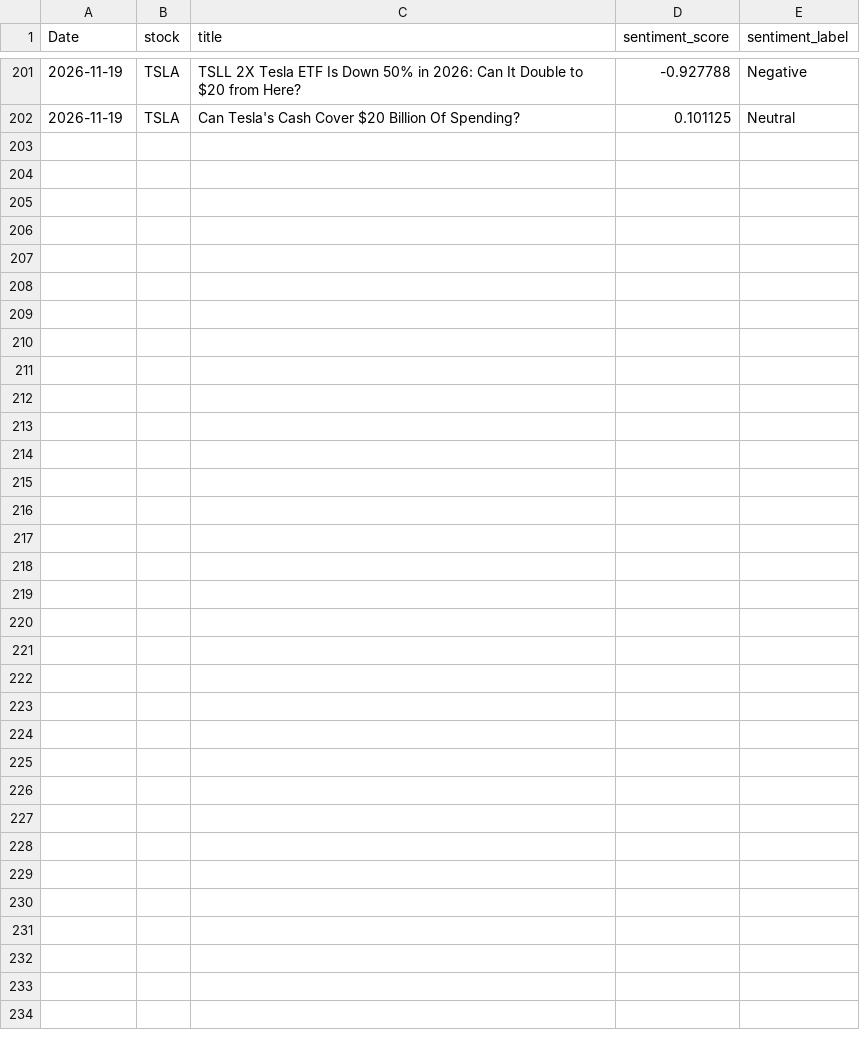
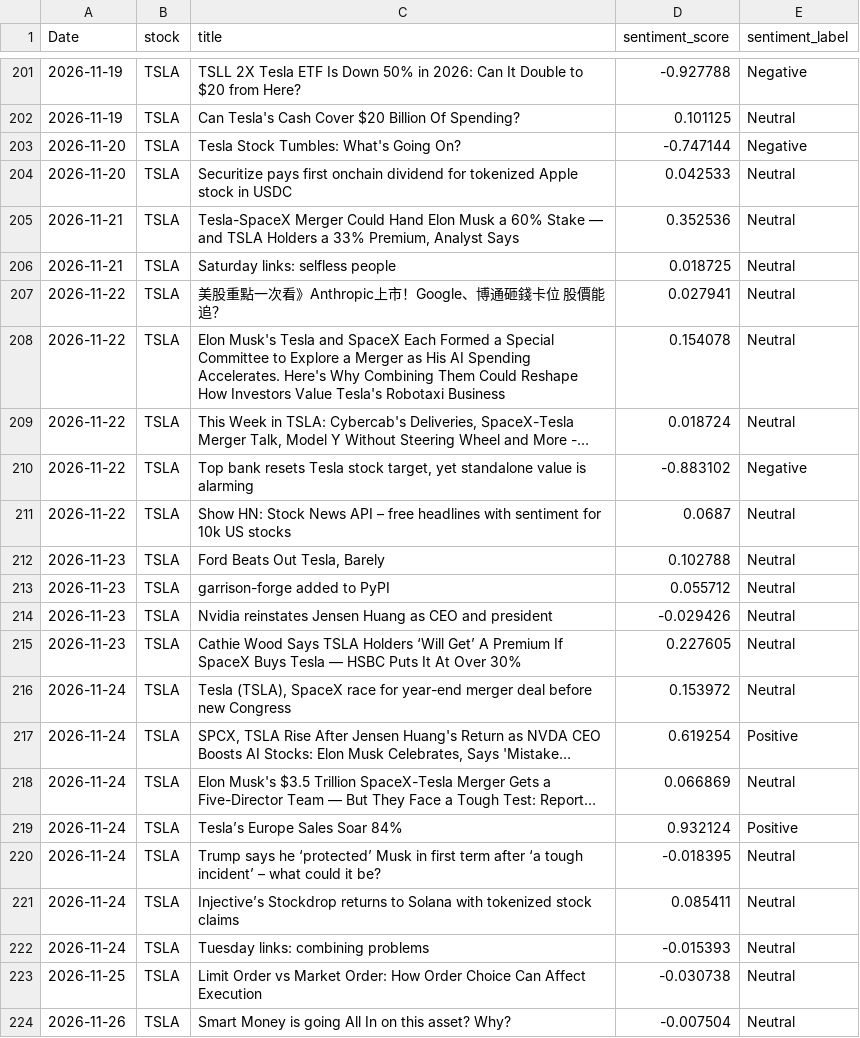
Before and after one commit to SandyCompetent/stock-market-analysis, a CSV file: data/sample/sample-tsla-news.csv, drawn as a sheet; only a part is shown, gaps mark what is left out; the diff covers the shown part only.

```diff
--- a/data/sample/sample-tsla-news.csv
+++ b/data/sample/sample-tsla-news.csv
@@ -202 +202,23 @@ Date,stock,title,sentiment_score,sentiment_label
 2026-11-19,TSLA,Can Tesla's Cash Cover $20 Billion Of Spending?,0.101125,Neutral
+2026-11-20,TSLA,Tesla Stock Tumbles: What's Going On?,-0.747144,Negative
+2026-11-20,TSLA,Securitize pays first onchain dividend for tokenized Apple stock in USDC,0.042533,Neutral
+2026-11-21,TSLA,"Tesla-SpaceX Merger Could Hand Elon Musk a 60% Stake — and TSLA Holders a 33% Premium, Analyst Says",0.352536,Neutral
+2026-11-21,TSLA,Saturday links: selfless people,0.018725,Neutral
+2026-11-22,TSLA,美股重點一次看》Anthropic上市！Google、博通砸錢卡位 股價能追？,0.027941,Neutral
+2026-11-22,TSLA,Elon Musk's Tesla and SpaceX Each Formed a Special Committee to Explore a Merger as His AI Spending Accelerates. Here's Why Combining Them Could Reshape How Investors Value Tesla's Robotaxi Business,0.154078,Neutral
+2026-11-22,TSLA,"This Week in TSLA: Cybercab's Deliveries, SpaceX-Tesla Merger Talk, Model Y Without Steering Wheel and More -…",0.018724,Neutral
+2026-11-22,TSLA,"Top bank resets Tesla stock target, yet standalone value is alarming",-0.883102,Negative
+2026-11-22,TSLA,Show HN: Stock News API – free headlines with sentiment for 10k US stocks,0.0687,Neutral
+2026-11-23,TSLA,"Ford Beats Out Tesla, Barely",0.102788,Neutral
+2026-11-23,TSLA,garrison-forge added to PyPI,0.055712,Neutral
+2026-11-23,TSLA,Nvidia reinstates Jensen Huang as CEO and president,-0.029426,Neutral
+2026-11-23,TSLA,Cathie Wood Says TSLA Holders ‘Will Get’ A Premium If SpaceX Buys Tesla — HSBC Puts It At Over 30%,0.227605,Neutral
+2026-11-24,TSLA,"Tesla (TSLA), SpaceX race for year-end merger deal before new Congress",0.153972,Neutral
+2026-11-24,TSLA,"SPCX, TSLA Rise After Jensen Huang's Return as NVDA CEO Boosts AI Stocks: Elon Musk Celebrates, Says 'Mistake…",0.619254,Positive
+2026-11-24,TSLA,Elon Musk's $3.5 Trillion SpaceX-Tesla Merger Gets a Five-Director Team — But They Face a Tough Test: Report…,0.066869,Neutral
+2026-11-24,TSLA,Tesla’s Europe Sales Soar 84%,0.932124,Positive
+2026-11-24,TSLA,Trump says he ‘protected’ Musk in first term after ‘a tough incident’ – what could it be?,-0.018395,Neutral
+2026-11-24,TSLA,Injective’s Stockdrop returns to Solana with tokenized stock claims,0.085411,Neutral
+2026-11-24,TSLA,Tuesday links: combining problems,-0.015393,Neutral
+2026-11-25,TSLA,Limit Order vs Market Order: How Order Choice Can Affect Execution,-0.030738,Neutral
+2026-11-26,TSLA,Smart Money is going All In on this asset? Why?,-0.007504,Neutral
```
Also changed, not shown: 71 moved rows elsewhere in this file, data/sample/sample-tsla-stock.csv.
